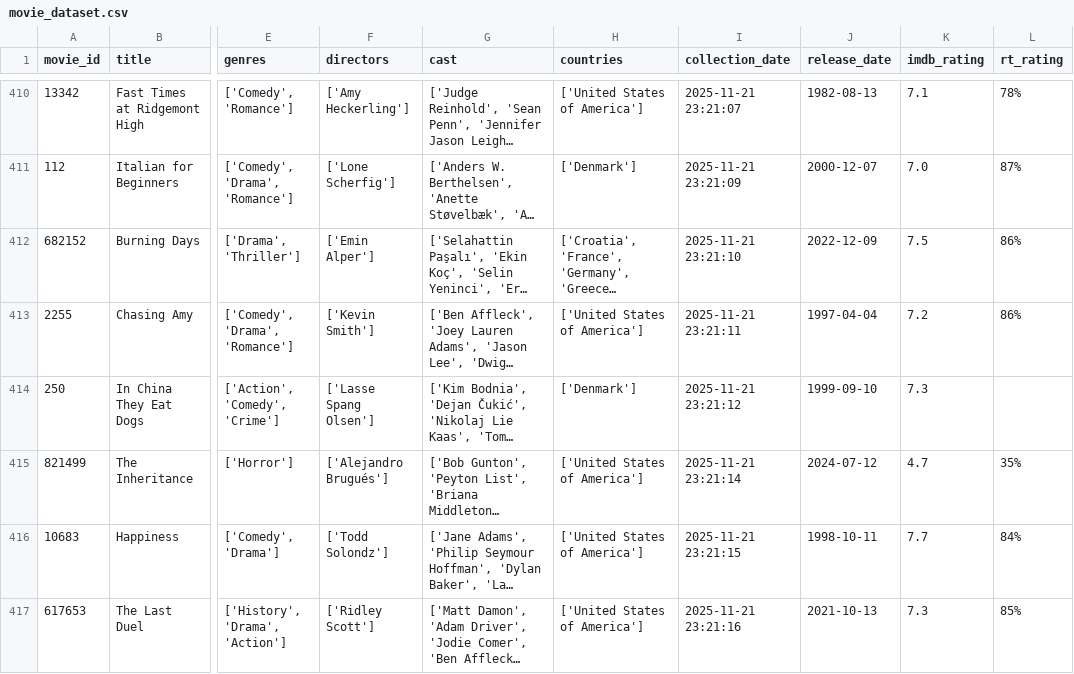
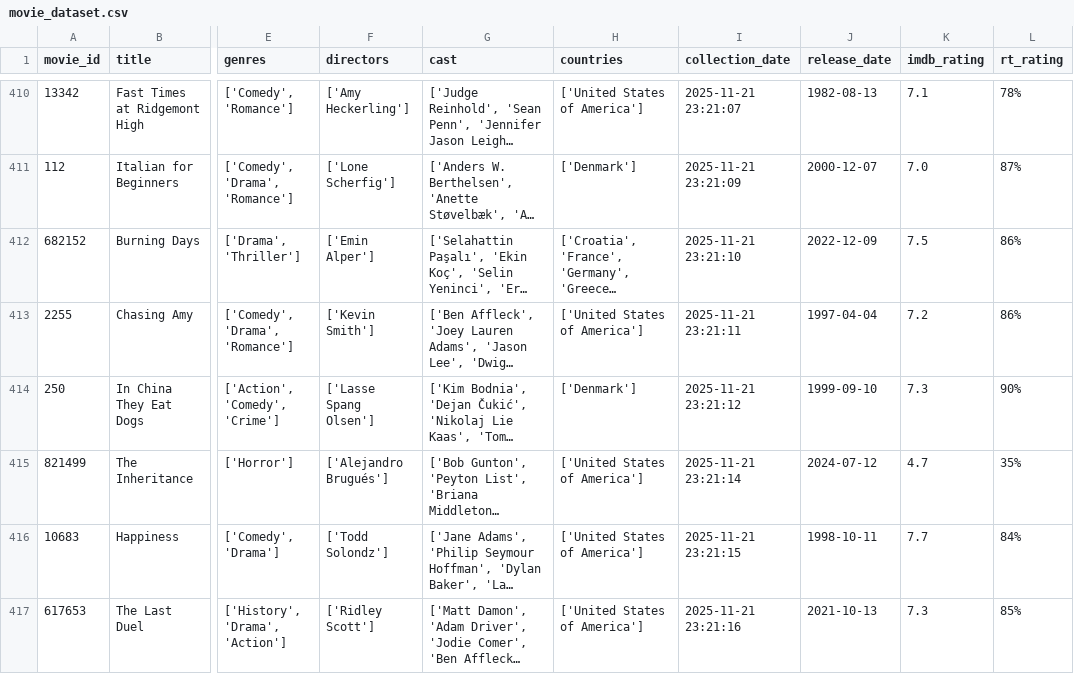
Before and after one commit to nerisius/DSA210-Personal-Data-Analyze-Project, a CSV file: movie_dataset.csv, drawn as a sheet; only a part is shown, gaps mark what is left out; long unchanged cells end in …; the diff covers the shown part only; the diff names each change by its address in the sheet, - before the commit and + after, or states it on an @@ line.

```diff
--- a/movie_dataset.csv
+++ b/movie_dataset.csv
-L414 (rt_rating): (empty)
+L414 (rt_rating): 90%
```
Also changed, not shown: 1 removed row and 5 edited cells elsewhere in this file.
